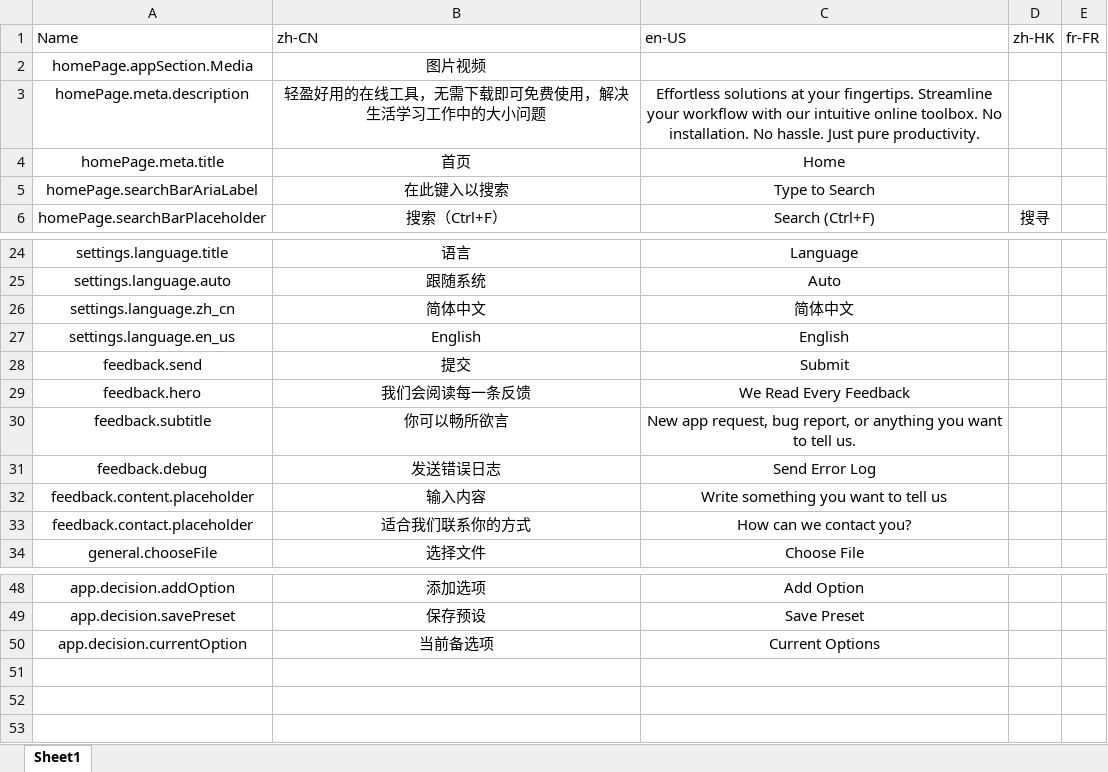
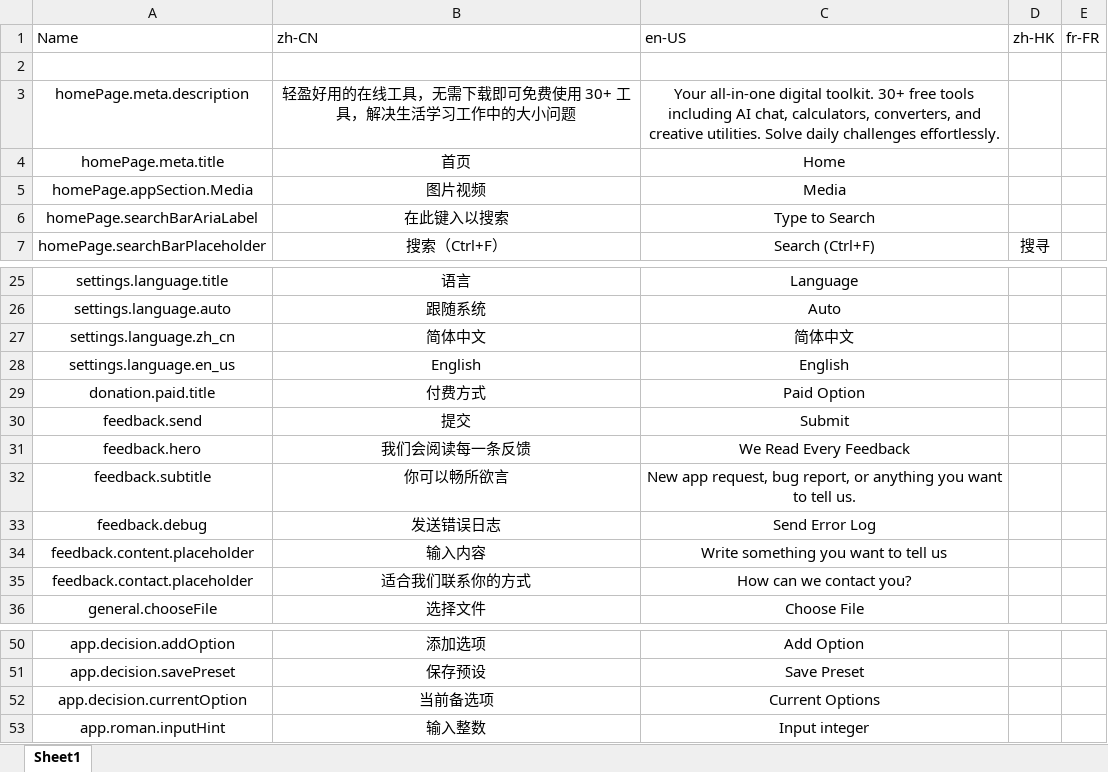
Before and after one commit to RiverTwilight/Geekits, an Excel workbook: src/data/i18n.xlsx, sheet Sheet1, drawn as a sheet; only a part is shown, gaps mark what is left out; values as stored, in another font and other column widths than the file's, no borders; the diff names each change by its address in the sheet, - before the commit and + after, or states it on an @@ line.

```diff
--- a/src/data/i18n.xlsx (sheet Sheet1)
+++ b/src/data/i18n.xlsx (sheet Sheet1)
-row 2: homePage.appSection.Media | 图片视频
+row 2: (empty)
-B3: 轻盈好用的在线工具，无需下载即可免费使用，解决生活学习工作中的大小问题
+B3: 轻盈好用的在线工具，无需下载即可免费使用 30+ 工具，解决生活学习工作中的大小问题
-C3: Effortless solutions at your fingertips. Streamline your workflow with our intuitive online toolbox. No installation. No hassle. Just pure productivity.
+C3: Your all-in-one digital toolkit. 30+ free tools including AI chat, calculators, converters, and creative utilities. Solve daily challenges effortlessly.
+row 5: homePage.appSection.Media | 图片视频 | Media
+row 29: donation.paid.title | 付费方式 | Paid Option
+row 53: app.roman.inputHint | 输入整数 | Input integer
```
Also changed, not shown: 6 other files.
